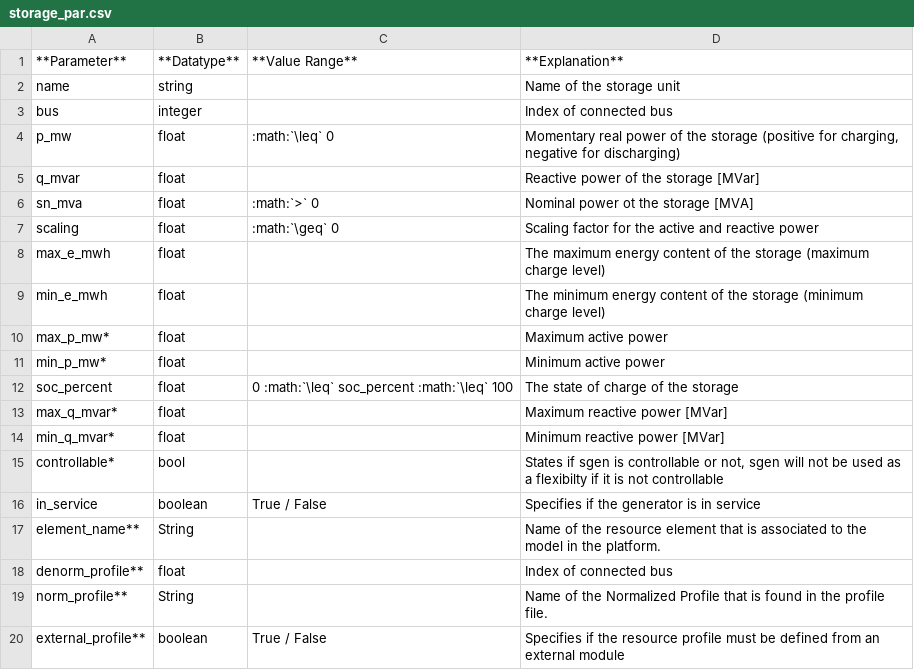
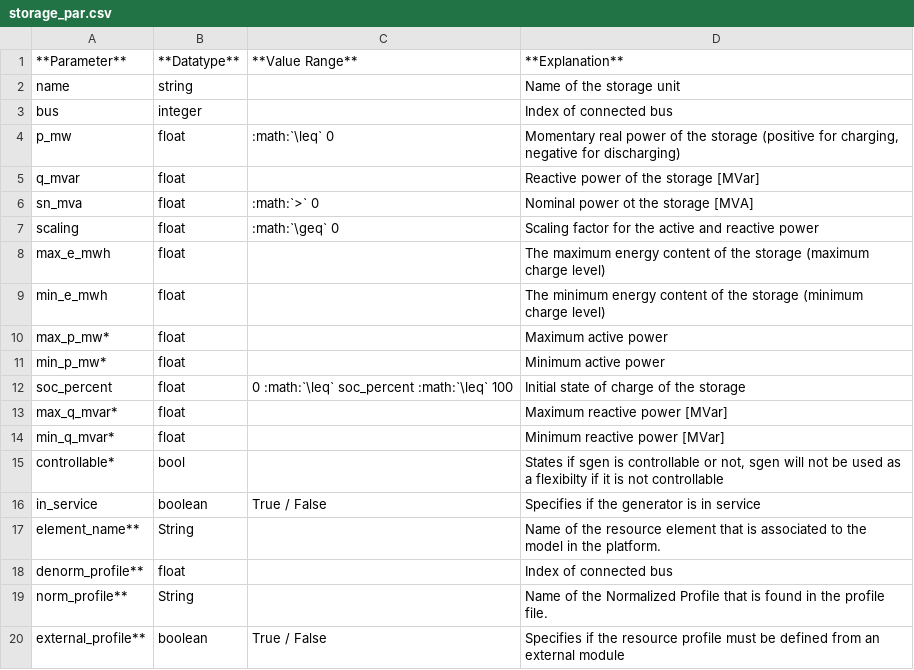
Before and after one commit to MarcoGalici/EnginIITe, a CSV file: docs/inputs/storage_par.csv, drawn as a sheet.

```diff
--- a/docs/inputs/storage_par.csv
+++ b/docs/inputs/storage_par.csv
@@ -11,3 +11,3 @@ max_p_mw*;float;;Maximum active power
 min_p_mw*;float;;Minimum active power
-soc_percent;float;0 :math:`\leq` soc_percent :math:`\leq` 100;The state of charge of the storage
+soc_percent;float;0 :math:`\leq` soc_percent :math:`\leq` 100;Initial state of charge of the storage
 max_q_mvar*;float;;Maximum reactive power [MVar]
```
Also changed, not shown: docs/inputs/fsp_par.csv, 1 other file.
